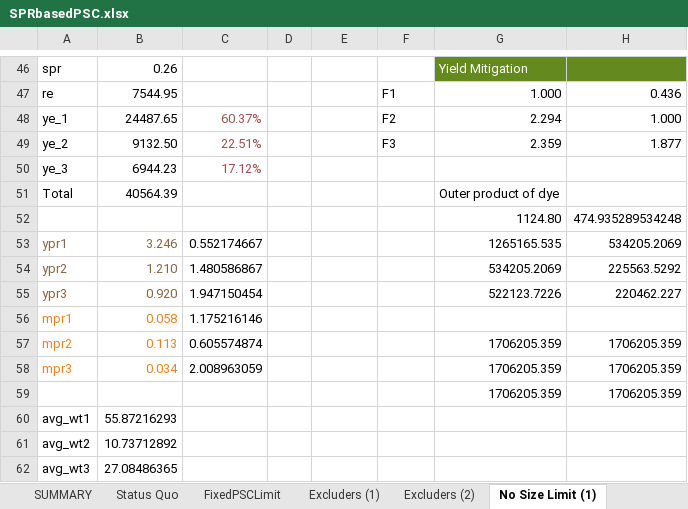
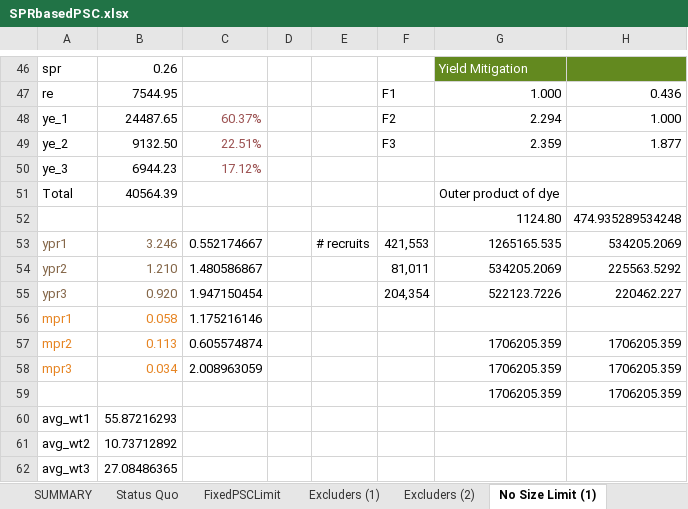
Before and after one commit to smartell/iSCAM, an Excel workbook: src/dashboard/data/harvestPolicy/SPRbasedPSC.xlsx, sheet No Size Limit (1), drawn as a sheet; only a part is shown, gaps mark what is left out; values as stored, in another font and other column widths than the file's, no borders; conditional formats not drawn; the diff names each change by its address in the sheet, - before the commit and + after, or states it on an @@ line.

```diff
--- a/src/dashboard/data/harvestPolicy/SPRbasedPSC.xlsx (sheet No Size Limit (1))
+++ b/src/dashboard/data/harvestPolicy/SPRbasedPSC.xlsx (sheet No Size Limit (1))
-E53: (empty)
+E53: # recruits
-F53: (empty)
+F53: 421,553
-F54: (empty)
+F54: 81,011
-F55: (empty)
+F55: 204,354
```
Also changed, not shown: charts or pictures, src/dashboard/data/harvestPolicy/DataFromIan/Removals.xlsx, 2 other files.
